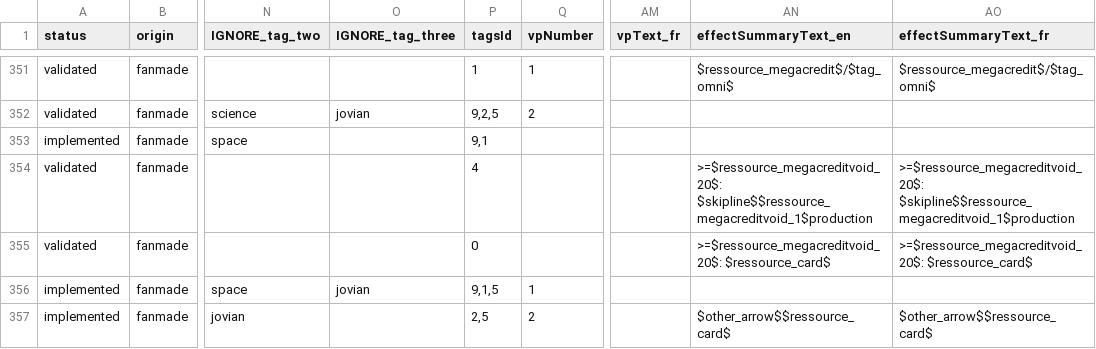
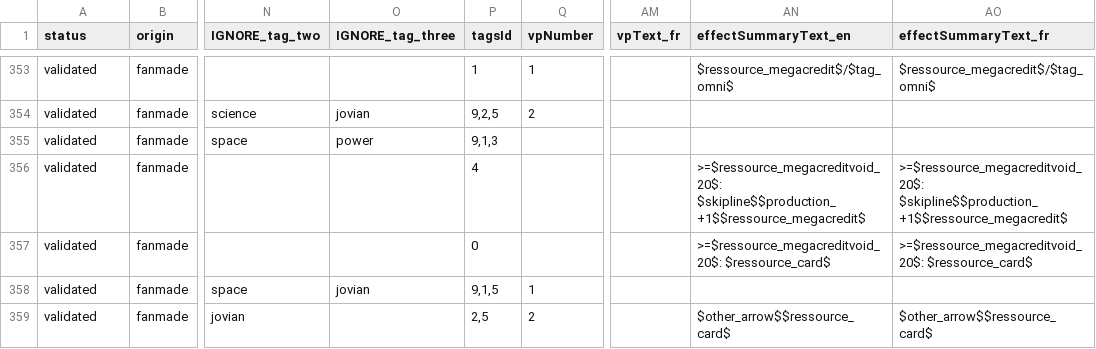
Before and after one commit to Mylaana/AresExpedition, a CSV file: parser/Input/card_list.csv, drawn as a sheet; only a part is shown, gaps mark what is left out; addresses are those after the commit; the diff covers the shown part only; the diff names each change by its address in the sheet, - before the commit and + after, or states it on an @@ line.

```diff
--- a/parser/Input/card_list.csv
+++ b/parser/Input/card_list.csv
-A355 (status): implemented
+A355 (status): validated
-O355 (IGNORE_tag_three): (empty)
+O355 (IGNORE_tag_three): power
-P355 (tagsId): 9,1
+P355 (tagsId): 9,1,3
-AN356 (effectSummaryText_en): >=$ressource_megacreditvoid_20$: $skipline$$ressource_megacreditvoid_1$production
+AN356 (effectSummaryText_en): >=$ressource_megacreditvoid_20$: $skipline$$production_+1$$ressource_megacredit$
-AO356 (effectSummaryText_fr): >=$ressource_megacreditvoid_20$: $skipline$$ressource_megacreditvoid_1$production
+AO356 (effectSummaryText_fr): >=$ressource_megacreditvoid_20$: $skipline$$production_+1$$ressource_megacredit$
-A358:A359 (status): implemented
+A358:A359 (status): validated
```
Also changed, not shown: 3 added rows, 1 removed row and 14 edited cells elsewhere in this file, 8 other files.
